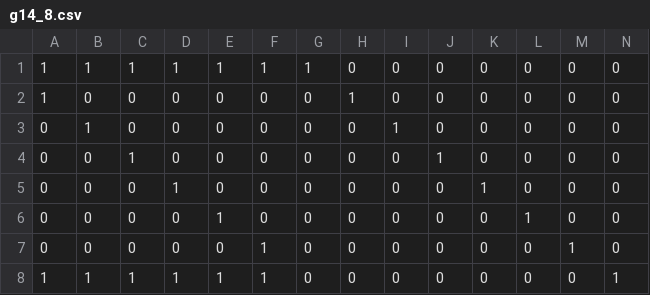
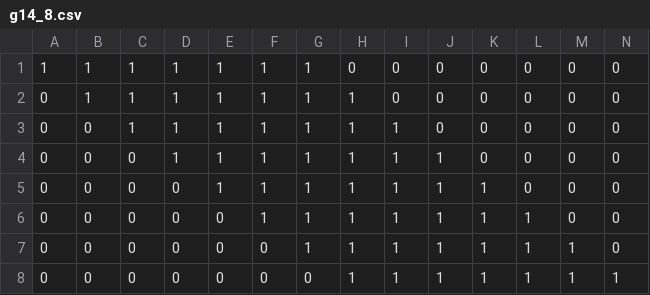
Before and after one commit to kowalks/ele32-labs, a CSV file: lab2_values/g14_8.csv, drawn as a sheet.

Commit message:
Corrected hh values

```diff
--- a/lab2_values/g14_8.csv
+++ b/lab2_values/g14_8.csv
@@ -1,8 +1,8 @@
 1,1,1,1,1,1,1,0,0,0,0,0,0,0
-1,0,0,0,0,0,0,1,0,0,0,0,0,0
-0,1,0,0,0,0,0,0,1,0,0,0,0,0
-0,0,1,0,0,0,0,0,0,1,0,0,0,0
-0,0,0,1,0,0,0,0,0,0,1,0,0,0
-0,0,0,0,1,0,0,0,0,0,0,1,0,0
-0,0,0,0,0,1,0,0,0,0,0,0,1,0
-1,1,1,1,1,1,0,0,0,0,0,0,0,1
+0,1,1,1,1,1,1,1,0,0,0,0,0,0
+0,0,1,1,1,1,1,1,1,0,0,0,0,0
+0,0,0,1,1,1,1,1,1,1,0,0,0,0
+0,0,0,0,1,1,1,1,1,1,1,0,0,0
+0,0,0,0,0,1,1,1,1,1,1,1,0,0
+0,0,0,0,0,0,1,1,1,1,1,1,1,0
+0,0,0,0,0,0,0,1,1,1,1,1,1,1
```
Also changed, not shown: lab2_values/g15_9.csv, lab2_values/g16_9.csv, 11 other files.
